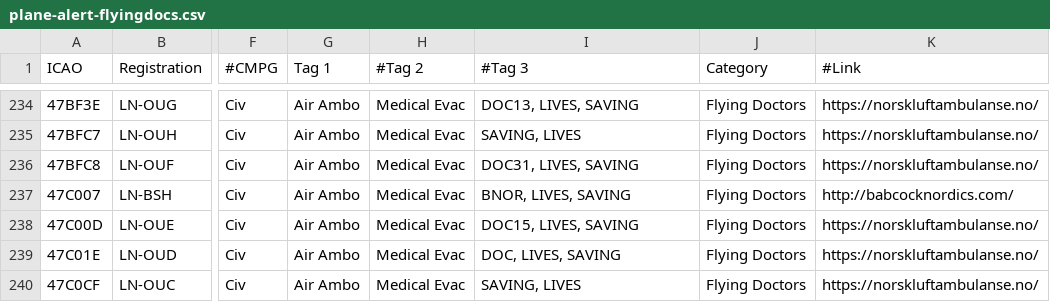
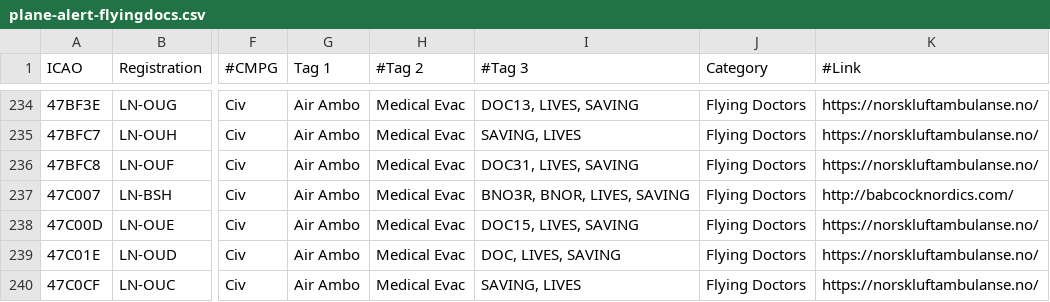
Before and after one commit to djrexishere91/df-adsb-lists, a CSV file: plane-alert-flyingdocs.csv, drawn as a sheet; only a part is shown, gaps mark what is left out; the diff names each change by its address in the sheet, - before the commit and + after, or states it on an @@ line.

```diff
--- a/plane-alert-flyingdocs.csv
+++ b/plane-alert-flyingdocs.csv
-I237 (#Tag 3): BNOR, LIVES, SAVING
+I237 (#Tag 3): BNO3R, BNOR, LIVES, SAVING
```
Also changed, not shown: plane-alert-gov-images.csv, 1 other file.
